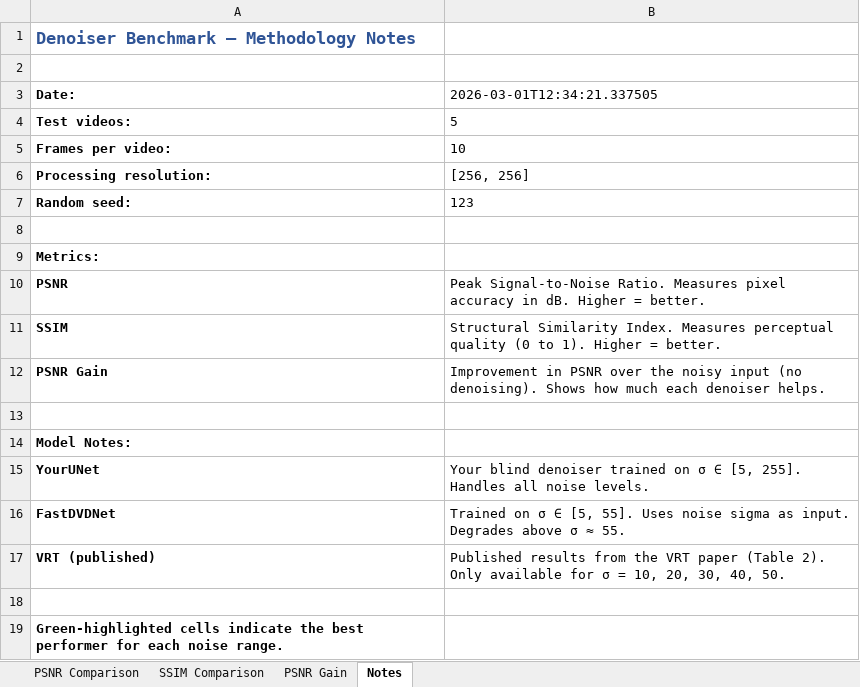
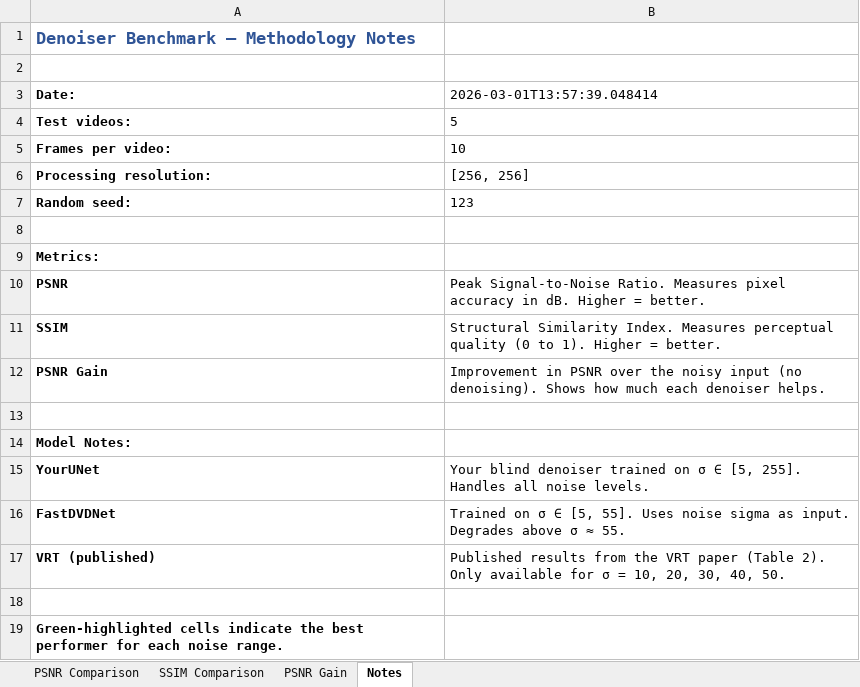
Before and after one commit to alejandrocarret3ro/alejandro-research-project, an Excel workbook: denoiser/benchmark/comparison_tables.xlsx, sheet Notes, drawn as a sheet; values as stored, in another font and other column widths than the file's, no borders; charts and pictures not drawn; the diff names each change by its address in the sheet, - before the commit and + after, or states it on an @@ line.

```diff
--- a/denoiser/benchmark/comparison_tables.xlsx (sheet Notes)
+++ b/denoiser/benchmark/comparison_tables.xlsx (sheet Notes)
-B3: 2026-03-01T12:34:21.337505
+B3: 2026-03-01T13:57:39.048414
```
Also changed, not shown: sheet PSNR Comparison, sheet SSIM Comparison, sheet PSNR Gain, 1 other file.
